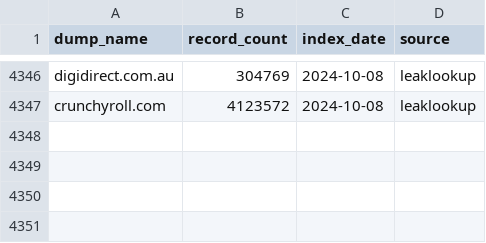
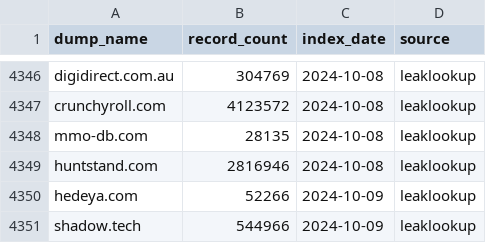
Before and after one commit to notdls/known-breaches, a CSV file: datasets/leaklookup.csv, drawn as a sheet; only a part is shown, gaps mark what is left out; the diff names each change by its address in the sheet, - before the commit and + after, or states it on an @@ line.

```diff
--- a/datasets/leaklookup.csv
+++ b/datasets/leaklookup.csv
+row 4348: mmo-db.com | 28135 | 2024-10-08 | leaklookup
+row 4349: huntstand.com | 2816946 | 2024-10-08 | leaklookup
+row 4350: hedeya.com | 52266 | 2024-10-09 | leaklookup
+row 4351: shadow.tech | 544966 | 2024-10-09 | leaklookup
```
Also changed, not shown: datasets/hibp.csv, 3 other files.
